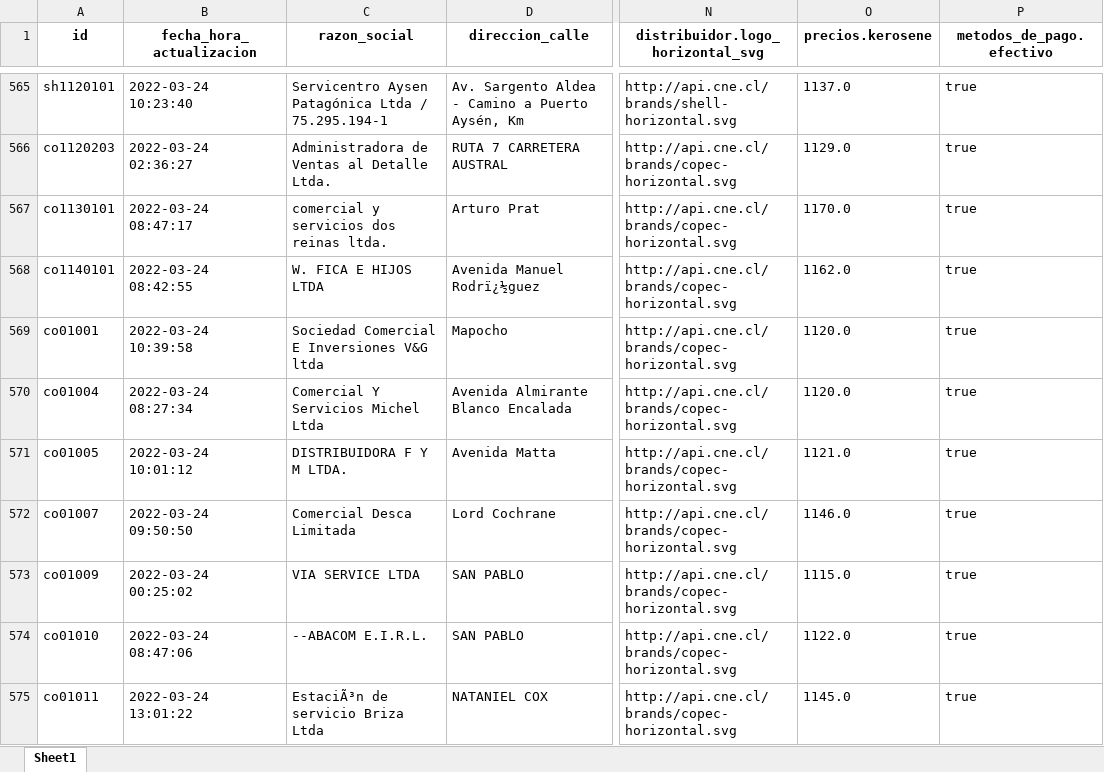
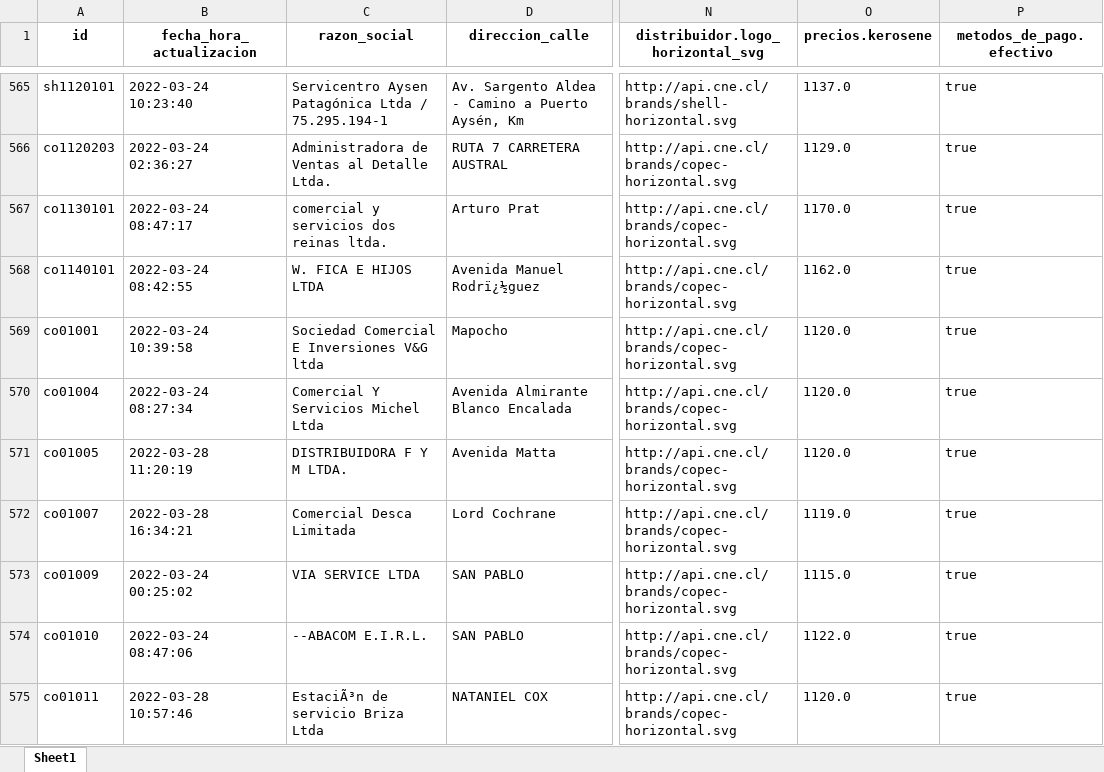
Before and after one commit to Sud-Austral/data_energia, an Excel workbook: calefaccion-en-linea_v1_kerosene.xlsx, sheet Sheet1, drawn as a sheet; only a part is shown, gaps mark what is left out; values as stored, in another font and other column widths than the file's, no borders; the diff covers the shown part only; the diff names each change by its address in the sheet, - before the commit and + after, or states it on an @@ line.

```diff
--- a/calefaccion-en-linea_v1_kerosene.xlsx (sheet Sheet1)
+++ b/calefaccion-en-linea_v1_kerosene.xlsx (sheet Sheet1)
-B571 (fecha_hora_actualizacion): 2022-03-24 10:01:12
+B571 (fecha_hora_actualizacion): 2022-03-28 11:20:19
-O571 (precios.kerosene): 1121.0
+O571 (precios.kerosene): 1120.0
-B572 (fecha_hora_actualizacion): 2022-03-24 09:50:50
+B572 (fecha_hora_actualizacion): 2022-03-28 16:34:21
-O572 (precios.kerosene): 1146.0
+O572 (precios.kerosene): 1119.0
-B575 (fecha_hora_actualizacion): 2022-03-24 13:01:22
+B575 (fecha_hora_actualizacion): 2022-03-28 10:57:46
-O575 (precios.kerosene): 1145.0
+O575 (precios.kerosene): 1120.0
```
Also changed, not shown: 1 added row and 98 edited cells elsewhere in this sheet, combustibles_vehicular_estaciones.xlsx, combustibles_vehicular_estaciones_diesel.xlsx, 20 other files.
